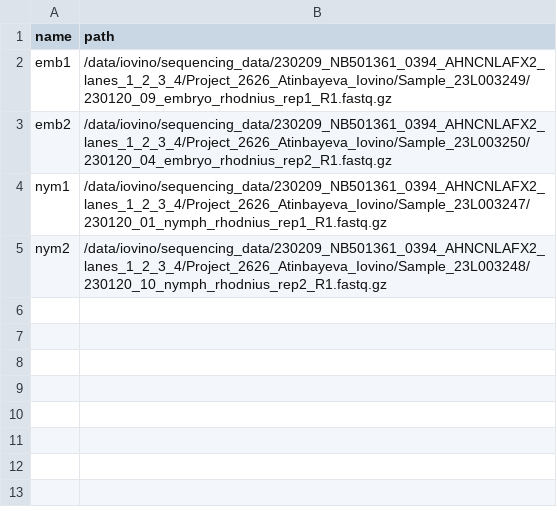
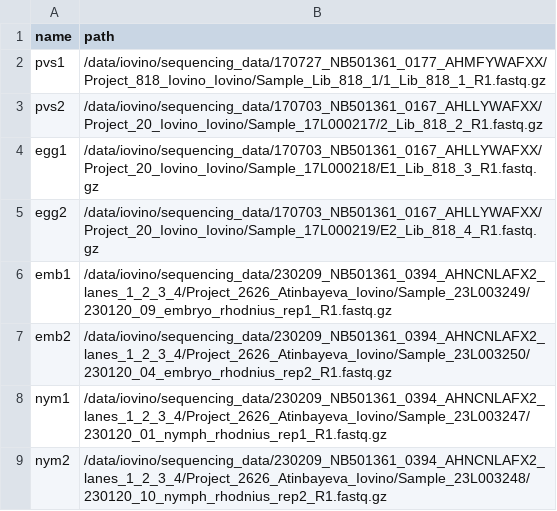
Before and after one commit to LGF-UFRJ/smallrna-workflow, a TSV file: config/samplesheet.tsv, drawn as a sheet; the diff names each change by its address in the sheet, - before the commit and + after, or states it on an @@ line.

Commit message:
Updated samplesheet. Also, last change before trying to fix names

```diff
--- a/config/samplesheet.tsv
+++ b/config/samplesheet.tsv
+row 2: pvs1 | /data/iovino/sequencing_data/170727_NB501361_0177_AHMFYWAFXX/Project_818_Iovino_Iovino/Sample_Lib_818_1/1_Lib_818_1_R1.fastq.gz
+row 3: pvs2 | /data/iovino/sequencing_data/170703_NB501361_0167_AHLLYWAFXX/Project_20_Iovino_Iovino/Sample_17L000217/2_Lib_818_2_R1.fastq.gz
+row 4: egg1 | /data/iovino/sequencing_data/170703_NB501361_0167_AHLLYWAFXX/Project_20_Iovino_Iovino/Sample_17L000218/E1_Lib_818_3_R1.fastq.gz
+row 5: egg2 | /data/iovino/sequencing_data/170703_NB501361_0167_AHLLYWAFXX/Project_20_Iovino_Iovino/Sample_17L000219/E2_Lib_818_4_R1.fastq.gz
```
Also changed, not shown: 16 other files.
